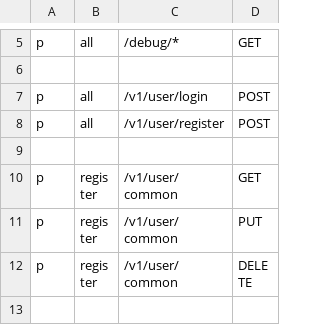
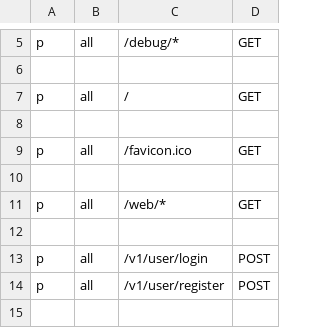
Before and after one commit to zouyonghe/High-Performance-Online-Bookstore, a CSV file: conf/policy.csv, drawn as a sheet; only a part is shown, gaps mark what is left out; the shorter side is filled out with more unchanged rows.

Commit message:
feat: complete API docs, fix order/cart logic bugs, add simple web frontend
API & docs:
- add swagger annotations to all book/cart/order/state/user handlers,
  regenerate docs (all routes now documented)
- list endpoints (book/order/user) now take query-string parameters
  instead of JSON bodies, so browsers can call them with GET
- book list supports exact category filtering
- cart show response now includes BookID (needed to remove items)

Logic fixes:
- GetCart auto-creates the cart for new users (as documented)
- order accept: check stock before decrementing to avoid uint underflow
- order cancel: persist "cancel" status instead of overwriting it
- order deal: reject unknown operations with ErrInvalidOperation
- cart add: reject adding more books than the stock
- deduplicate clashing business error codes (cart/order ranges)

Frontend:
- add web/ SPA (vanilla HTML/JS/CSS): login/register, book browsing
  with search/category/pagination, cart, order pay/cancel, and book
  management for sellers/admins
- serve /web statically, redirect / to it, allow guest access in casbin
- middleware: unregistered routes fall through to the 404 handler

Verified end-to-end against a local MariaDB: register, login, browse,
cart, checkout, pay (stock decremented), cancel, seller book management
and RBAC denials all behave as expected.

```diff
--- a/conf/policy.csv
+++ b/conf/policy.csv
@@ -6,2 +6,8 @@ p, all, /debug/*, GET
 
+p, all, /, GET
+
+p, all, /favicon.ico, GET
+
+p, all, /web/*, GET
+
 p, all, /v1/user/login, POST
```
Also changed, not shown: 33 other files.
